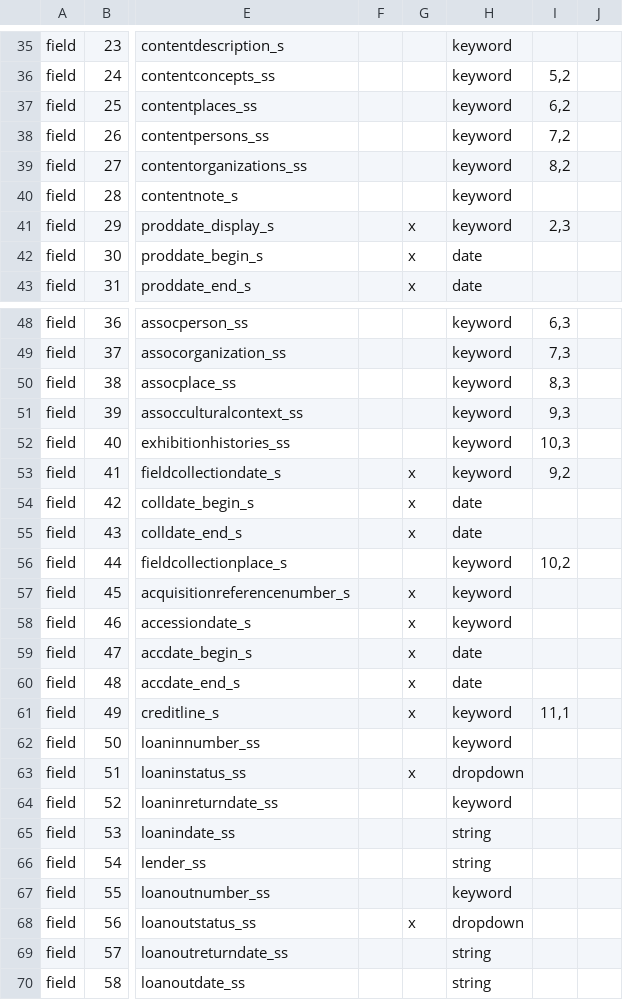
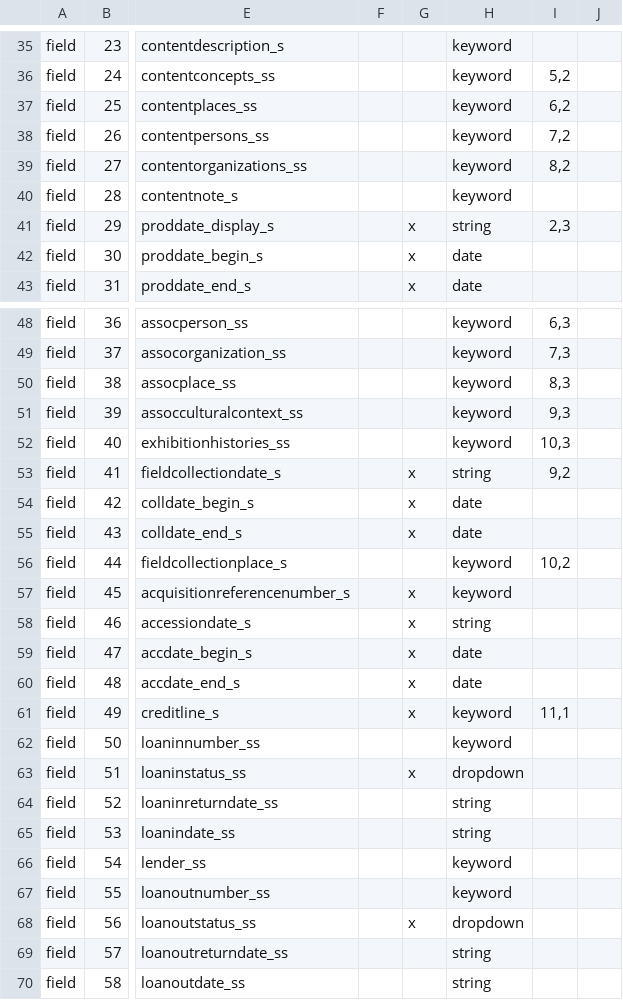
Before and after one commit to jblowe/omca, a CSV file: config/omcapublicparms.csv, drawn as a sheet; only a part is shown, gaps mark what is left out; the diff names each change by its address in the sheet, - before the commit and + after, or states it on an @@ line.

Commit message:
make all dates string searches, for now

```diff
--- a/config/omcapublicparms.csv
+++ b/config/omcapublicparms.csv
-H41: keyword
+H41: string
-H53: keyword
+H53: string
-H58: keyword
+H58: string
-H64: keyword
+H64: string
-H66: string
+H66: keyword
```
Also changed, not shown: config/omcainternalparms.csv.
